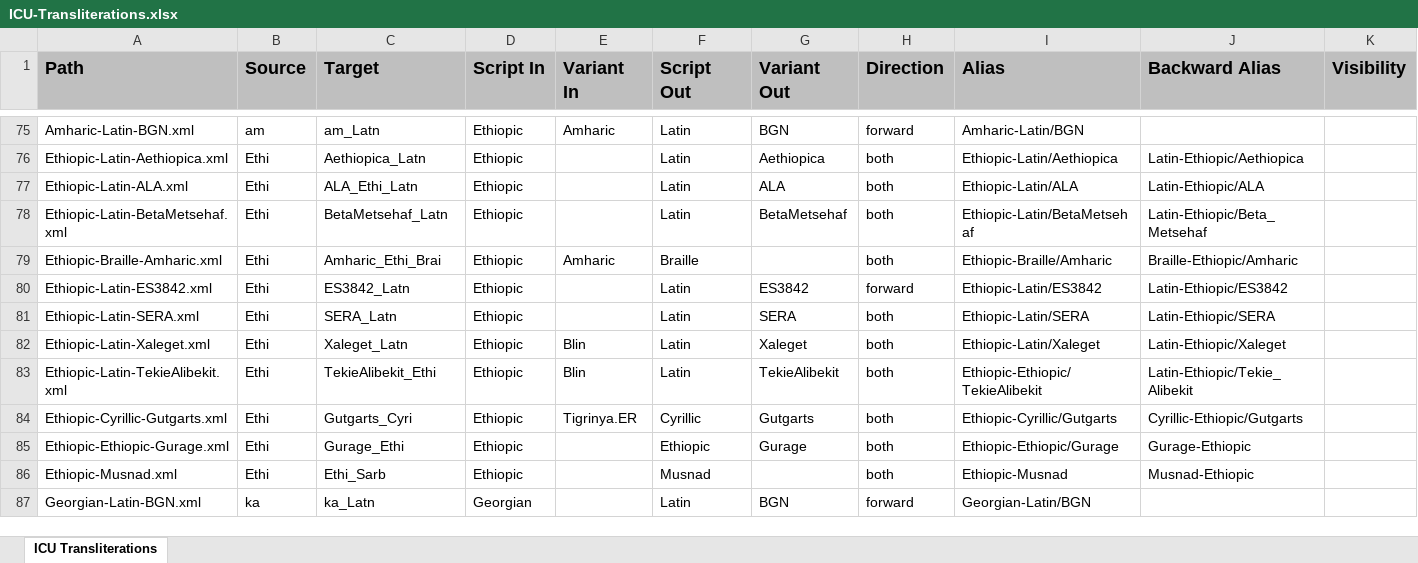
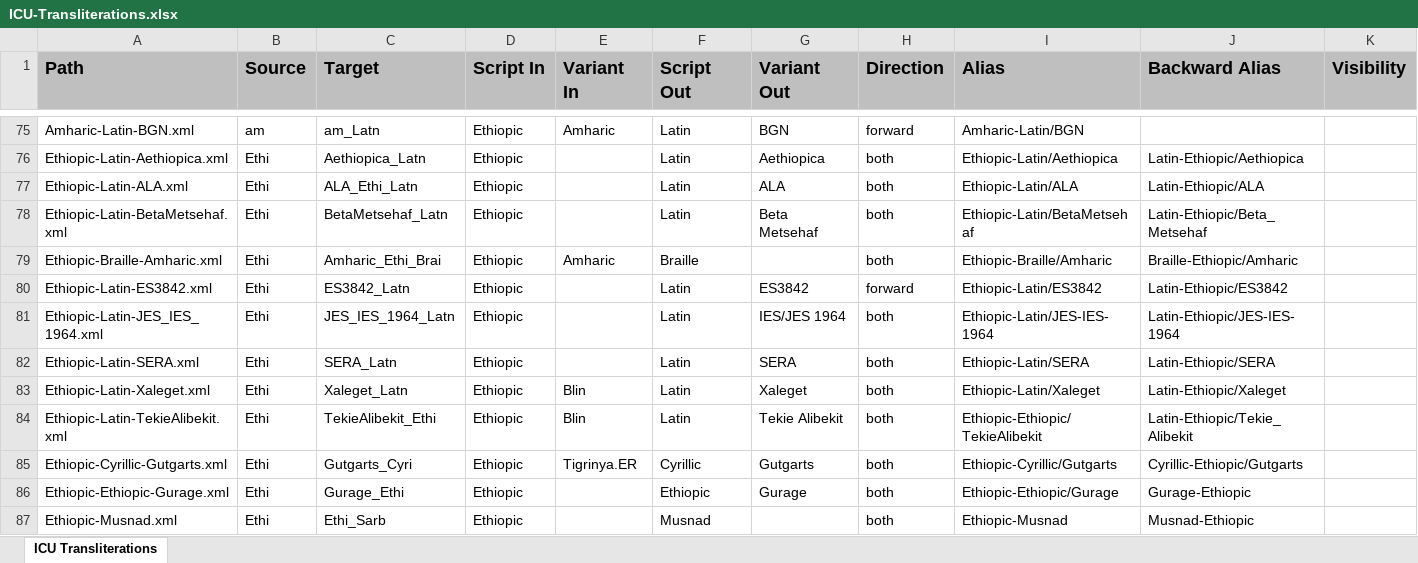
Before and after one commit to geezorg/Xliterator, an Excel workbook: src/main/resources/data/ICU-Transliterations.xlsx, sheet ICU Transliterations, drawn as a sheet; only a part is shown, gaps mark what is left out; the shorter side is filled out with more unchanged rows; values as stored, in another font and other column widths than the file's, no borders; addresses are those after the commit; rows hold the shown columns only; the diff names each change by its address in the sheet, - before the commit and + after, or states it on an @@ line.

Commit message:
Fix to JES/IES 1964 transliteration.

```diff
--- a/src/main/resources/data/ICU-Transliterations.xlsx (sheet ICU Transliterations)
+++ b/src/main/resources/data/ICU-Transliterations.xlsx (sheet ICU Transliterations)
-G78 (Variant Out): BetaMetsehaf
+G78 (Variant Out): Beta Metsehaf
+row 81: Ethiopic-Latin-JES_IES_1964.xml | Ethi | JES_IES_1964_Latn | Ethiopic |  | Latin | IES/JES 1964 | both | Ethiopic-Latin/JES-IES-1964 | Latin-Ethiopic/JES-IES-1964
-G84 (Variant Out): TekieAlibekit
+G84 (Variant Out): Tekie Alibekit
```
Also changed, not shown: 2 other files.
